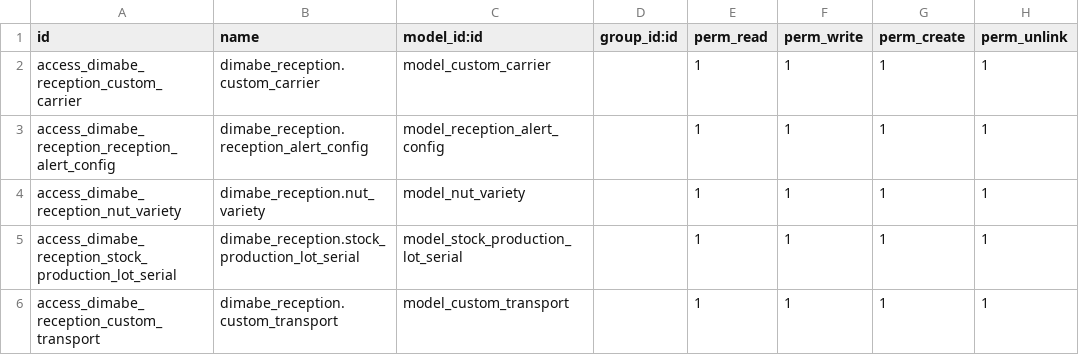
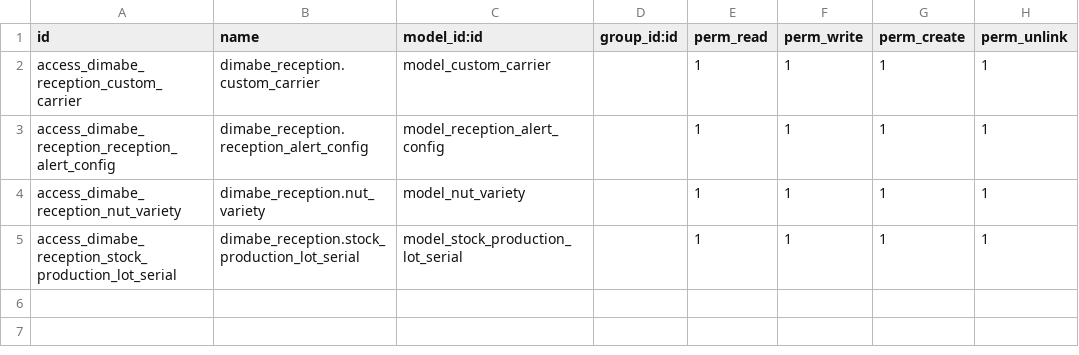
Before and after one commit to Practica2020/la_invernada, a CSV file: dimabe_reception/security/ir.model.access.csv, drawn as a sheet.

Commit message:
test

```diff
--- a/dimabe_reception/security/ir.model.access.csv
+++ b/dimabe_reception/security/ir.model.access.csv
@@ -5,2 +5 @@ access_dimabe_reception_nut_variety,dimabe_reception.nut_variety,model_nut_varie
 access_dimabe_reception_stock_production_lot_serial,dimabe_reception.stock_production_lot_serial,model_stock_production_lot_serial,,1,1,1,1
-access_dimabe_reception_custom_transport,dimabe_reception.custom_transport,model_custom_transport,,1,1,1,1
```
